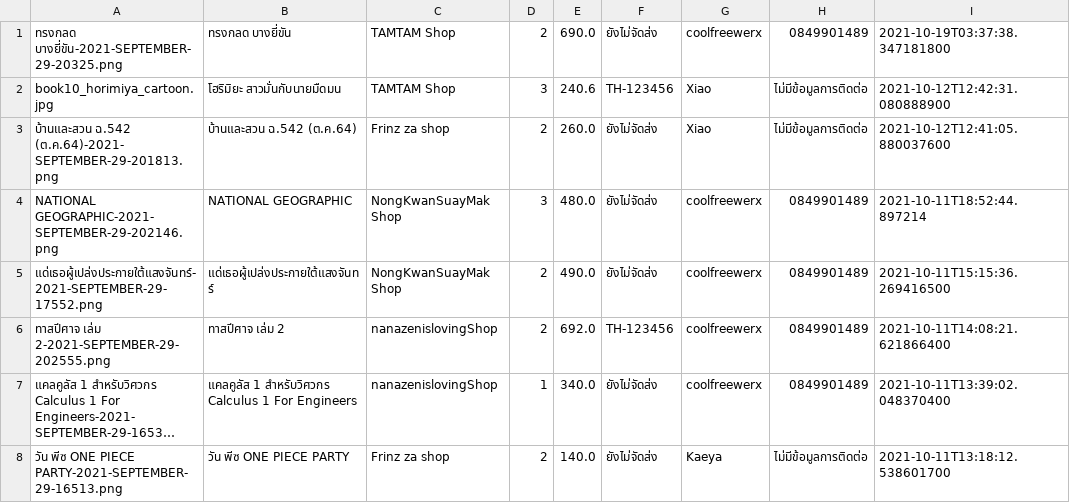
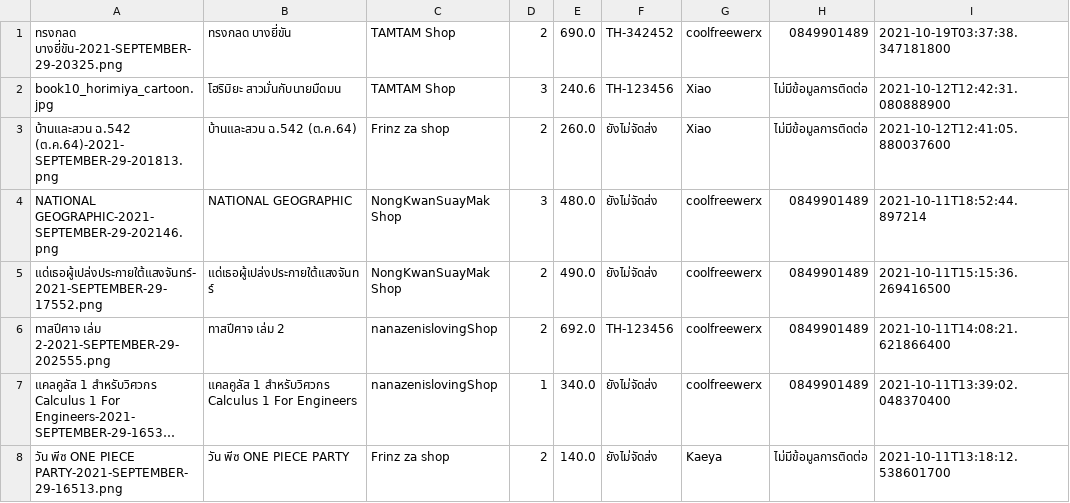
Before and after one commit to Coolfreewerx/book-shop, a CSV file: csv-data/bookOrder.csv, drawn as a sheet; long unchanged cells end in ….

```diff
--- a/csv-data/bookOrder.csv
+++ b/csv-data/bookOrder.csv
@@ -1,2 +1,2 @@
-"ทรงกลด บางยี่ขัน-2021-SEPTEMBER-29-20325.png","ทรงกลด บางยี่ขัน","TAMTAM Shop",2,690.0,"ยังไม่จัดส่ง","coolfreewerx","0849901489",2021-10-19T03:37:38.347181800
+"ทรงกลด บางยี่ขัน-2021-SEPTEMBER-29-20325.png","ทรงกลด บางยี่ขัน","TAMTAM Shop",2,690.0,"TH-342452","coolfreewerx","0849901489",2021-10-19T03:37:38.347181800
 "book10_horimiya_cartoon.jpg","โฮริมิยะ สาวมั่นกับนายมืดมน","TAMTAM Shop",3,240.6,"TH-123456","Xiao","ไม่มีข้อมูลการติดต่อ",2021-10-12T12:42:31.080888900
```
Also changed, not shown: csv-data/accountData.csv, 10 other files.
